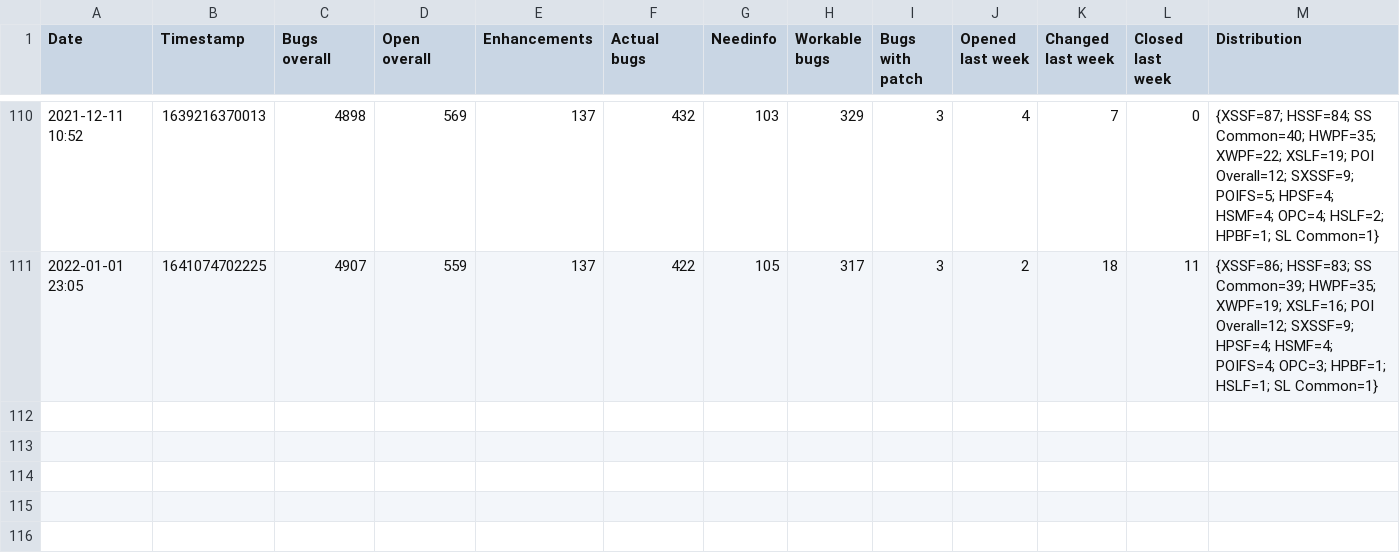
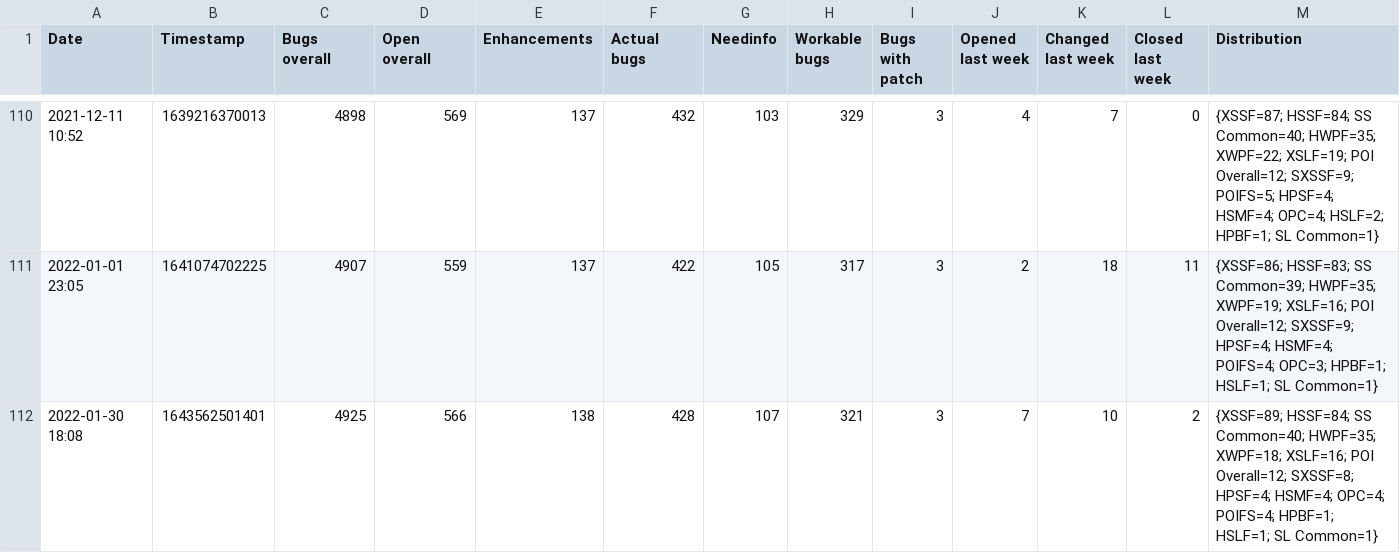
Before and after one commit to centic9/bzstats, a CSV file: stats.csv, drawn as a sheet; only a part is shown, gaps mark what is left out.

Commit message:
Update stats

```diff
--- a/stats.csv
+++ b/stats.csv
@@ -111 +111,2 @@ Date,Timestamp,Bugs overall,Open overall,Enhancements,Actual bugs,Needinfo,Worka
 2022-01-01 23:05,1641074702225,4907,559,137,422,105,317,3,2,18,11,{XSSF=86; HSSF=83; SS Common=39; HWPF=35; XWPF=19; XSLF=16; POI Overall=12; SXSSF=9; HPSF=4; HSMF=4; POIFS=4; OPC=3; HPBF=1; HSLF=1; SL Common=1}
+2022-01-30 18:08,1643562501401,4925,566,138,428,107,321,3,7,10,2,{XSSF=89; HSSF=84; SS Common=40; HWPF=35; XWPF=18; XSLF=16; POI Overall=12; SXSSF=8; HPSF=4; HSMF=4; OPC=4; POIFS=4; HPBF=1; HSLF=1; SL Common=1}
```
Also changed, not shown: 1 other file.
